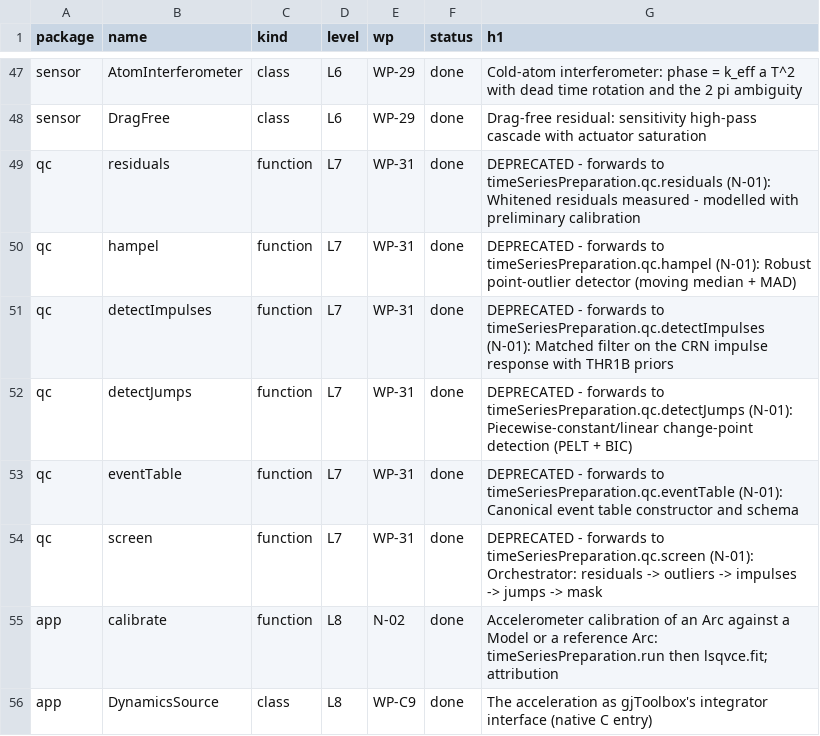
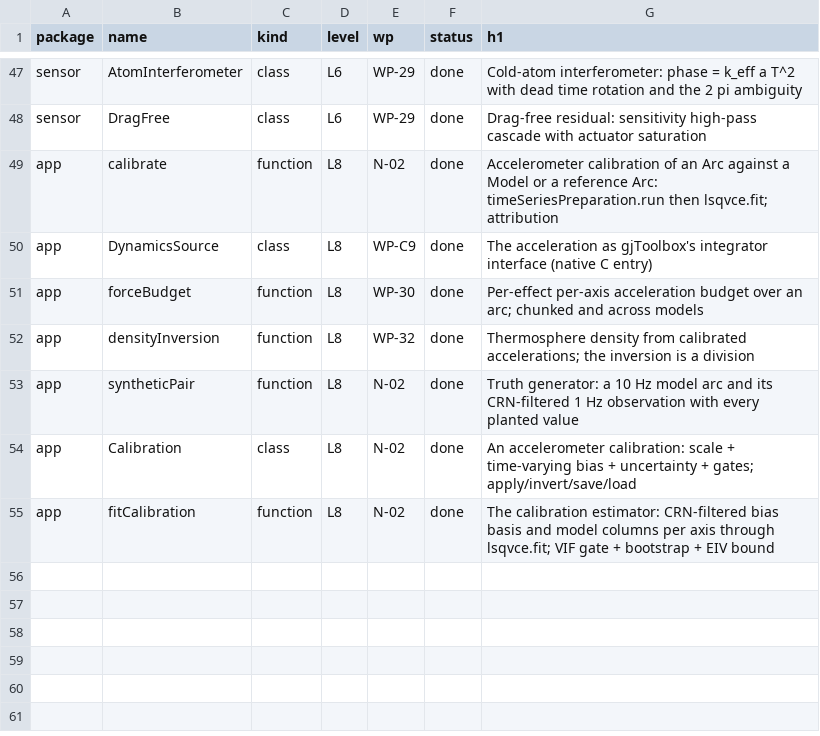
Before and after one commit to astrobayer/NonGravForces, a CSV file: doc/functionlist.csv, drawn as a sheet; only a part is shown, gaps mark what is left out; the shorter side is filled out with more unchanged rows.

```diff
--- a/doc/functionlist.csv
+++ b/doc/functionlist.csv
@@ -48,8 +48,2 @@ sensor,AtomInterferometer,class,L6,WP-29,done,Cold-atom interferometer: phase =
 sensor,DragFree,class,L6,WP-29,done,Drag-free residual: sensitivity high-pass cascade with actuator saturation
-qc,residuals,function,L7,WP-31,done,DEPRECATED - forwards to timeSeriesPreparation.qc.residuals (N-01): Whitened residuals measured - modelled with preliminary calibration
-qc,hampel,function,L7,WP-31,done,DEPRECATED - forwards to timeSeriesPreparation.qc.hampel (N-01): Robust point-outlier detector (moving median + MAD)
-qc,detectImpulses,function,L7,WP-31,done,DEPRECATED - forwards to timeSeriesPreparation.qc.detectImpulses (N-01): Matched filter on the CRN impulse response with THR1B priors
-qc,detectJumps,function,L7,WP-31,done,DEPRECATED - forwards to timeSeriesPreparation.qc.detectJumps (N-01): Piecewise-constant/linear change-point detection (PELT + BIC)
-qc,eventTable,function,L7,WP-31,done,DEPRECATED - forwards to timeSeriesPreparation.qc.eventTable (N-01): Canonical event table constructor and schema
-qc,screen,function,L7,WP-31,done,DEPRECATED - forwards to timeSeriesPreparation.qc.screen (N-01): Orchestrator: residuals -> outliers -> impulses -> jumps -> mask
 app,calibrate,function,L8,N-02,done,Accelerometer calibration of an Arc against a Model or a reference Arc: timeSeriesPreparation.run then lsqvce.fit; attribution
```
Also changed, not shown: tools/benchmark_reference.csv, 47 other files.
